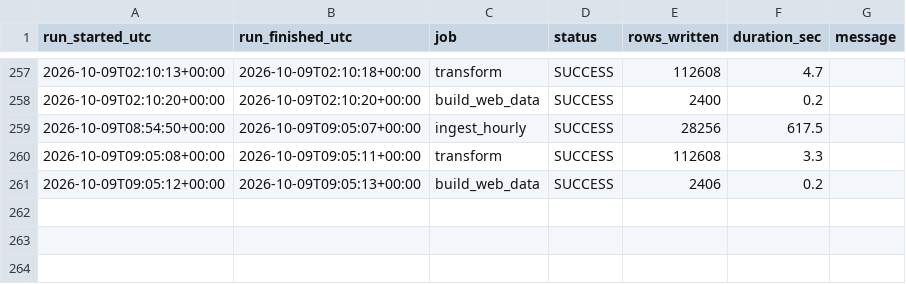
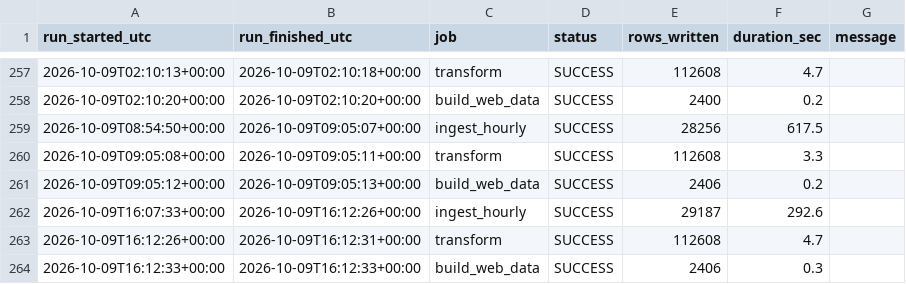
Before and after one commit to Wavecel/grid-forecast-accuracy, a CSV file: data/logs/run_log.csv, drawn as a sheet; only a part is shown, gaps mark what is left out.

```diff
--- a/data/logs/run_log.csv
+++ b/data/logs/run_log.csv
@@ -261 +261,4 @@ run_started_utc,run_finished_utc,job,status,rows_written,duration_sec,message
 2026-10-09T09:05:12+00:00,2026-10-09T09:05:13+00:00,build_web_data,SUCCESS,2406,0.2,
+2026-10-09T16:07:33+00:00,2026-10-09T16:12:26+00:00,ingest_hourly,SUCCESS,29187,292.6,
+2026-10-09T16:12:26+00:00,2026-10-09T16:12:31+00:00,transform,SUCCESS,112608,4.7,
+2026-10-09T16:12:33+00:00,2026-10-09T16:12:33+00:00,build_web_data,SUCCESS,2406,0.3,
```
Also changed, not shown: data/curated/dq_checks.csv, 18 other files.
